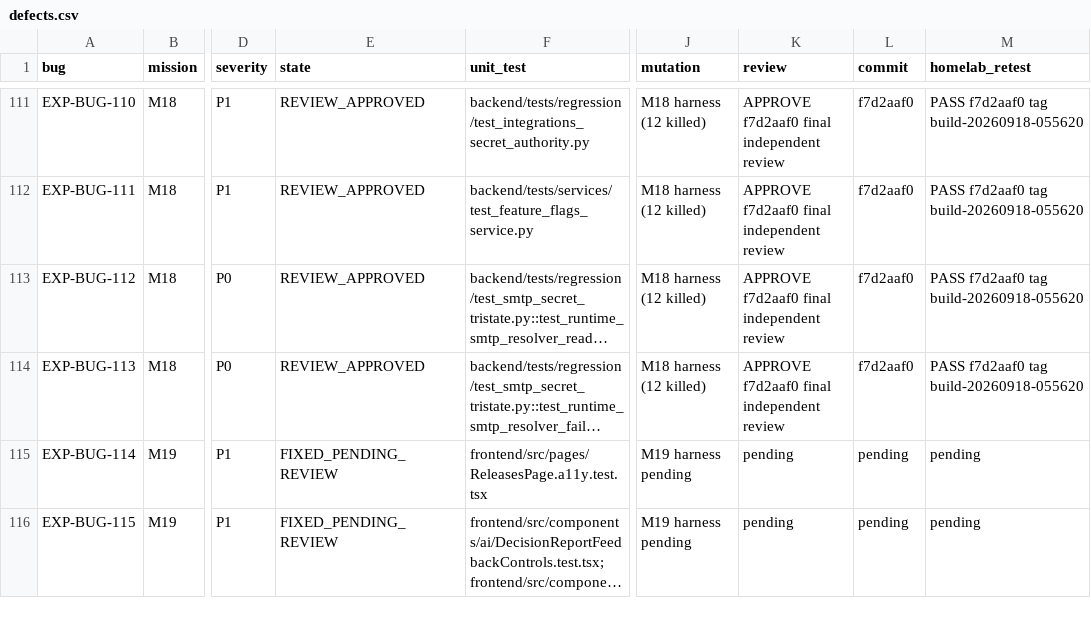
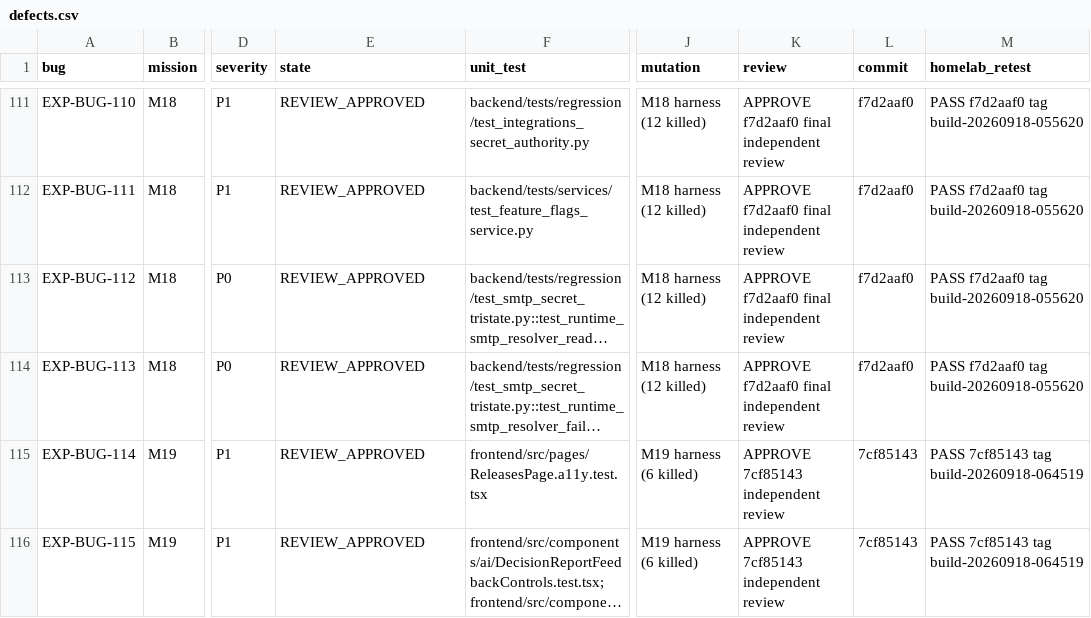
Before and after one commit to test-intelligence/testlookup, a CSV file: architecture/verification/exploratory-20260916/defects.csv, drawn as a sheet; only a part is shown, gaps mark what is left out; long unchanged cells end in …; the diff names each change by its address in the sheet, - before the commit and + after, or states it on an @@ line.

Commit message:
docs(m19): record accessibility verification

```diff
--- a/architecture/verification/exploratory-20260916/defects.csv
+++ b/architecture/verification/exploratory-20260916/defects.csv
-E115:E116 (state): FIXED_PENDING_REVIEW
+E115:E116 (state): REVIEW_APPROVED
-J115:J116 (mutation): M19 harness pending
+J115:J116 (mutation): M19 harness (6 killed)
-K115:K116 (review): pending
+K115:K116 (review): APPROVE 7cf85143 independent review
-L115:L116 (commit): pending
+L115:L116 (commit): 7cf85143
-M115:M116 (homelab_retest): pending
+M115:M116 (homelab_retest): PASS 7cf85143 tag build-20260918-064519
```
Also changed, not shown: 2 other files.
